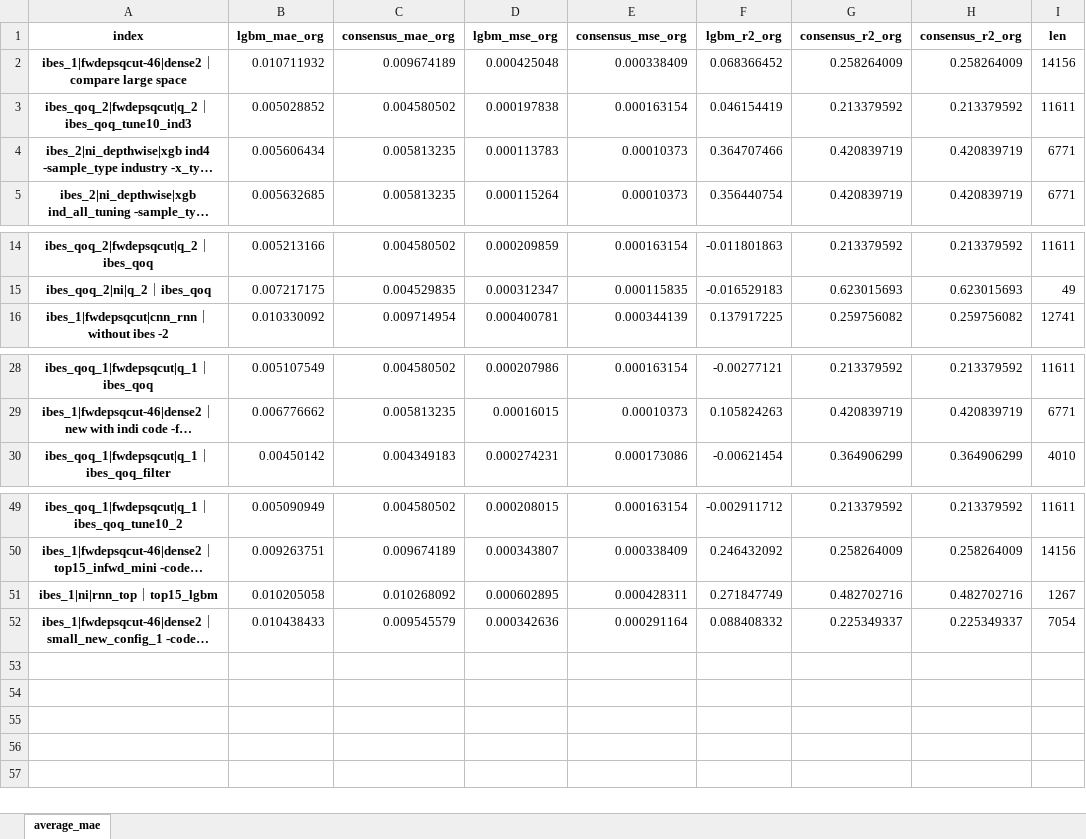
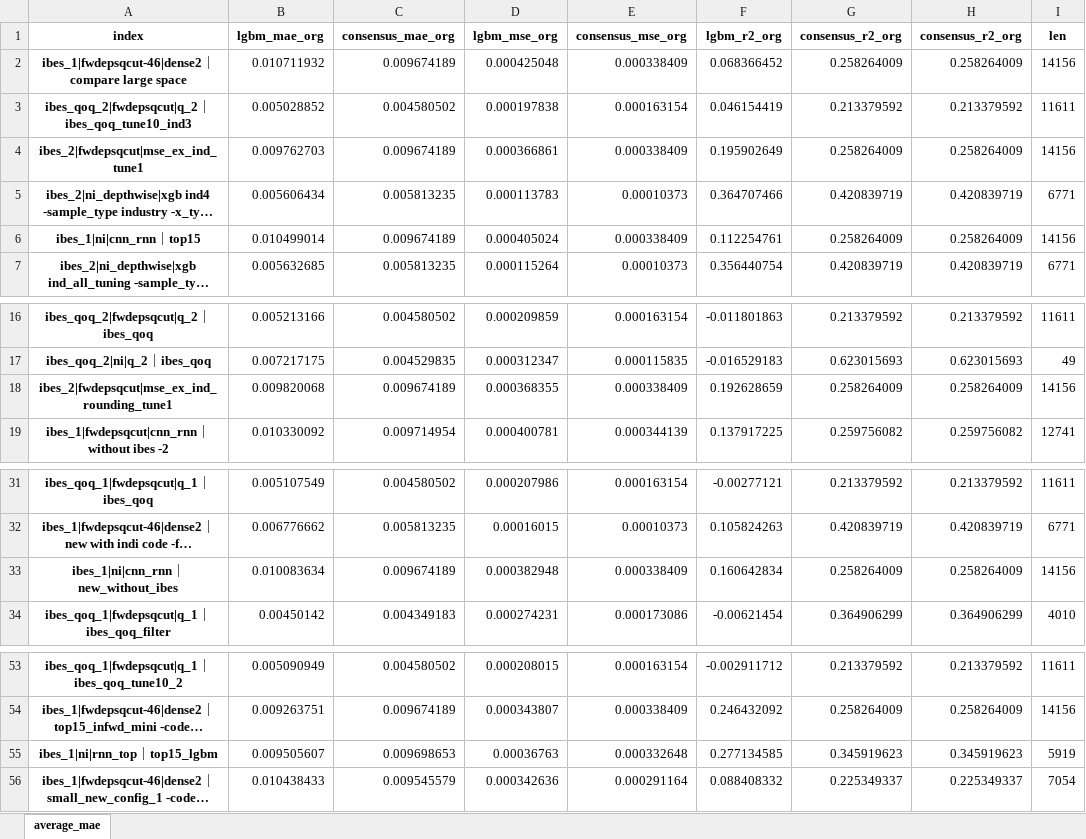
Before and after one commit to stepchoi/IAAI, an Excel workbook: results_analysis/compare_with_ibes/#compare_all.xlsx, sheet average_mae, drawn as a sheet; only a part is shown, gaps mark what is left out; long unchanged cells end in …; values as stored, in another font and other column widths than the file's, no borders; addresses are those after the commit; the diff names each change by its address in the sheet, - before the commit and + after, or states it on an @@ line.

```diff
--- a/results_analysis/compare_with_ibes/#compare_all.xlsx (sheet average_mae)
+++ b/results_analysis/compare_with_ibes/#compare_all.xlsx (sheet average_mae)
+row 4: ibes_2|fwdepsqcut|mse_ex_ind_tune1 | 0.009762703 | 0.009674189 | 0.000366861 | 0.000338409 | 0.195902649 | 0.258264009 | 0.258264009 | 14156
+row 6: ibes_1|ni|cnn_rnn｜top15 | 0.010499014 | 0.009674189 | 0.000405024 | 0.000338409 | 0.112254761 | 0.258264009 | 0.258264009 | 14156
+row 18: ibes_2|fwdepsqcut|mse_ex_ind_rounding_tune1 | 0.009820068 | 0.009674189 | 0.000368355 | 0.000338409 | 0.192628659 | 0.258264009 | 0.258264009 | 14156
+row 33: ibes_1|ni|cnn_rnn｜new_without_ibes | 0.010083634 | 0.009674189 | 0.000382948 | 0.000338409 | 0.160642834 | 0.258264009 | 0.258264009 | 14156
-B55 (lgbm_mae_org): 0.010205058
+B55 (lgbm_mae_org): 0.009505607
-C55 (consensus_mae_org): 0.010268092
+C55 (consensus_mae_org): 0.009698653
-D55 (lgbm_mse_org): 0.000602895
+D55 (lgbm_mse_org): 0.00036763
-E55 (consensus_mse_org): 0.000428311
+E55 (consensus_mse_org): 0.000332648
-F55 (lgbm_r2_org): 0.271847749
+F55 (lgbm_r2_org): 0.277134585
-G55 (consensus_r2_org): 0.482702716
+G55 (consensus_r2_org): 0.345919623
-H55 (consensus_r2_org): 0.482702716
+H55 (consensus_r2_org): 0.345919623
-I55 (len): 1267
+I55 (len): 5919
```
Also changed, not shown: 4 other files.
